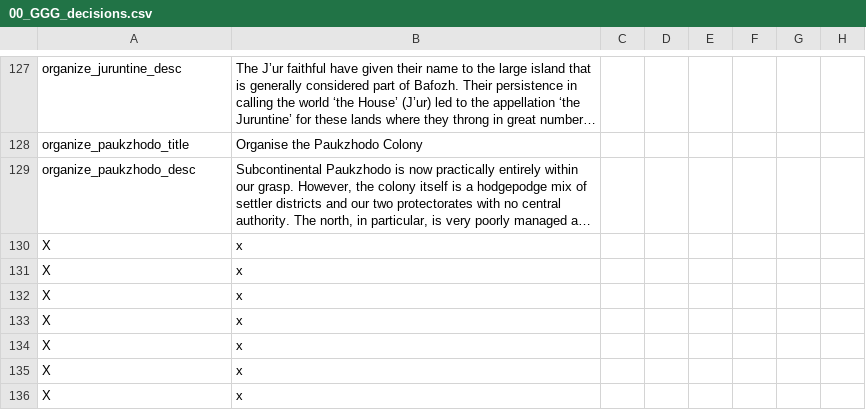
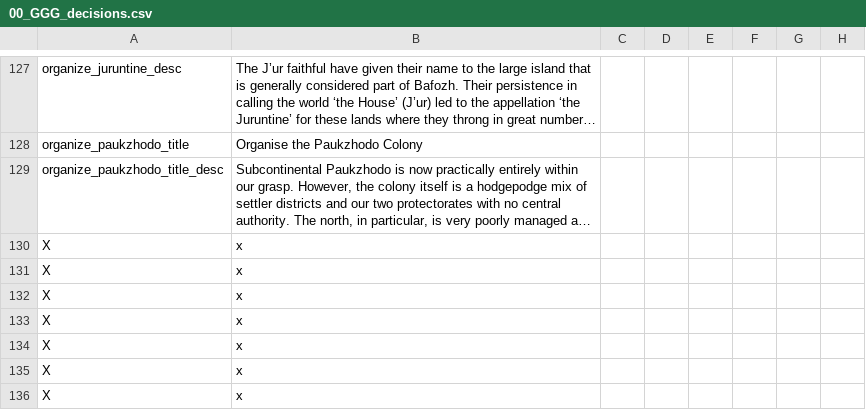
Before and after one commit to Gubelio/GGG, a CSV file: GGG/localisation/00_GGG_decisions.csv, drawn as a sheet; only a part is shown, gaps mark what is left out; long unchanged cells end in …; the diff names each change by its address in the sheet, - before the commit and + after, or states it on an @@ line.

```diff
--- a/GGG/localisation/00_GGG_decisions.csv
+++ b/GGG/localisation/00_GGG_decisions.csv
-A129: organize_paukzhodo_desc
+A129: organize_paukzhodo_title_desc
```
Also changed, not shown: GGG/localisation/00_GGG_events.csv, GGG/localisation/00_GGG_misc2.csv, 4 other files.
